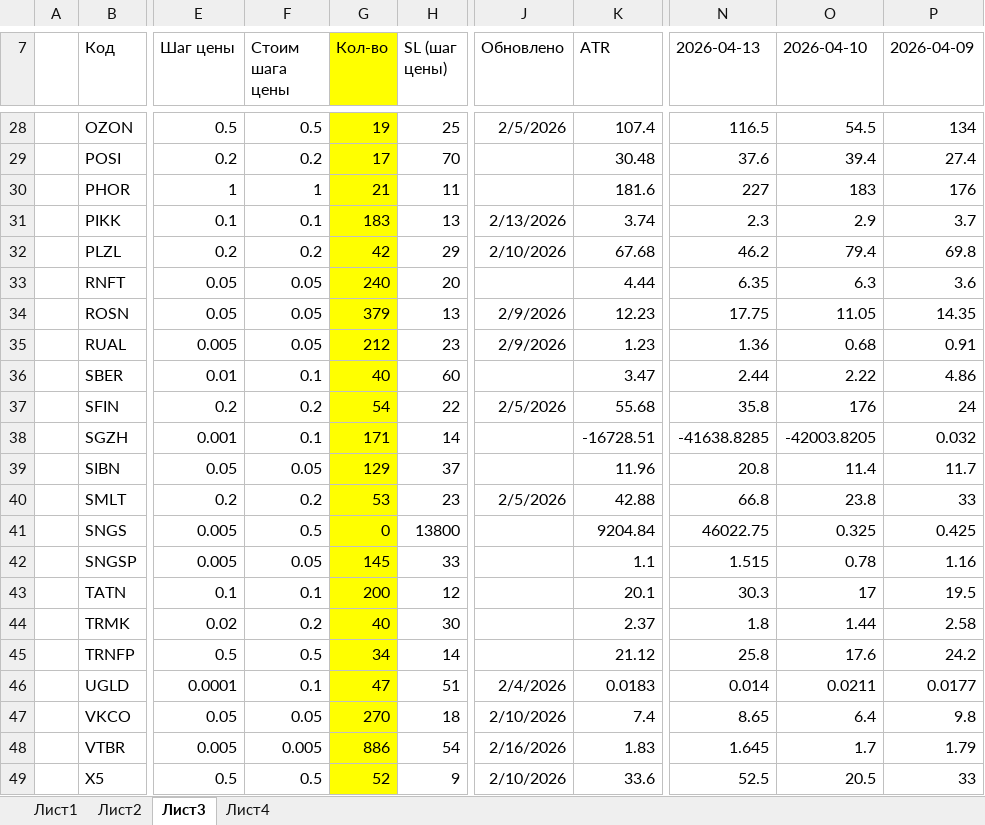
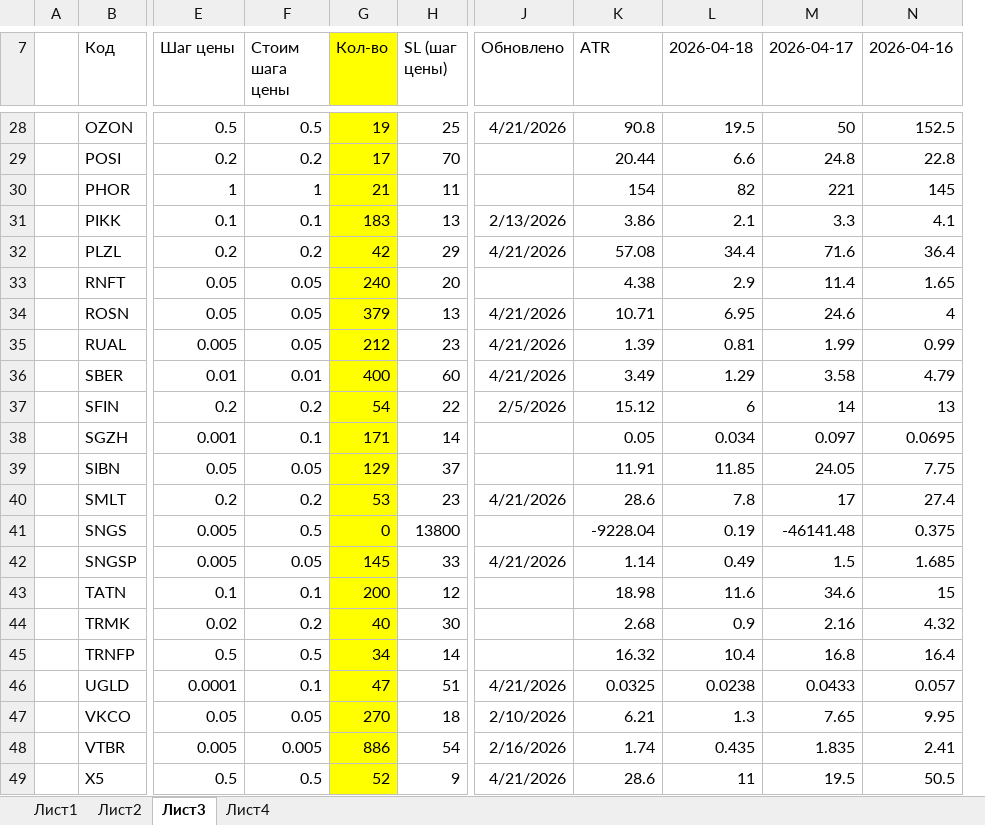
Before and after one commit to AleksandrShenshin/calc_pos_moex, an Excel workbook: calc.xlsx, sheet Лист3, drawn as a sheet; only a part is shown, gaps mark what is left out; values as stored, in another font and other column widths than the file's, no borders; removed rows and columns are numbered as before the commit, all else as after; the diff covers the shown part only; the diff names each change by its address in the sheet, - before the commit and + after, or states it on an @@ line.

```diff
--- a/calc.xlsx (sheet Лист3)
+++ b/calc.xlsx (sheet Лист3)
+column L (2026-04-18), rows 28-49: 19.5 | 6.6 | 82 | 2.1 | 34.4 | 2.9 | 6.95 | 0.81 | 1.29 | 6 | 0.034 | 11.85 | 7.8 | 0.19 | 0.49 | 11.6 | 0.9 | 10.4 | 0.0238 | 1.3 | 0.435 | 11
+column M (2026-04-17), rows 28-49: 50 | 24.8 | 221 | 3.3 | 71.6 | 11.4 | 24.6 | 1.99 | 3.58 | 14 | 0.097 | 24.05 | 17 | -46141.48 | 1.5 | 34.6 | 2.16 | 16.8 | 0.0433 | 7.65 | 1.835 | 19.5
+column N (2026-04-16), rows 28-49: 152.5 | 22.8 | 145 | 4.1 | 36.4 | 1.65 | 4 | 0.99 | 4.79 | 13 | 0.0695 | 7.75 | 27.4 | 0.375 | 1.685 | 15 | 4.32 | 16.4 | 0.057 | 9.95 | 2.41 | 50.5
-column N (2026-04-13), rows 28-49: 116.5 | 37.6 | 227 | 2.3 | 46.2 | 6.35 | 17.75 | 1.36 | 2.44 | 35.8 | -41638.8285 | 20.8 | 66.8 | 46022.75 | 1.515 | 30.3 | 1.8 | 25.8 | 0.014 | 8.65 | 1.645 | 52.5
-column O (2026-04-10), rows 28-49: 54.5 | 39.4 | 183 | 2.9 | 79.4 | 6.3 | 11.05 | 0.68 | 2.22 | 176 | -42003.8205 | 11.4 | 23.8 | 0.325 | 0.78 | 17 | 1.44 | 17.6 | 0.0211 | 6.4 | 1.7 | 20.5
-column P (2026-04-09), rows 28-49: 134 | 27.4 | 176 | 3.7 | 69.8 | 3.6 | 14.35 | 0.91 | 4.86 | 24 | 0.032 | 11.7 | 33 | 0.425 | 1.16 | 19.5 | 2.58 | 24.2 | 0.0177 | 9.8 | 1.79 | 33
-J28 (Обновлено): 2/5/2026
+J28 (Обновлено): 4/21/2026
-K28 (ATR): 107.4
+K28 (ATR): 90.8
-K29 (ATR): 30.48
+K29 (ATR): 20.44
-K30 (ATR): 181.6
+K30 (ATR): 154
-K31 (ATR): 3.74
+K31 (ATR): 3.86
-J32 (Обновлено): 2/10/2026
+J32 (Обновлено): 4/21/2026
-K32 (ATR): 67.68
+K32 (ATR): 57.08
-K33 (ATR): 4.44
+K33 (ATR): 4.38
-J34:J35 (Обновлено): 2/9/2026
+J34:J35 (Обновлено): 4/21/2026
-K34 (ATR): 12.23
+K34 (ATR): 10.71
-K35 (ATR): 1.23
+K35 (ATR): 1.39
-F36 (Стоим шага цены): 0.1
+F36 (Стоим шага цены): 0.01
-G36 (Кол-во): 40
+G36 (Кол-во): 400
-J36 (Обновлено): (empty)
+J36 (Обновлено): 4/21/2026
-K36 (ATR): 3.47
+K36 (ATR): 3.49
-K37 (ATR): 55.68
+K37 (ATR): 15.12
-K38 (ATR): -16728.51
+K38 (ATR): 0.05
-K39 (ATR): 11.96
+K39 (ATR): 11.91
-J40 (Обновлено): 2/5/2026
+J40 (Обновлено): 4/21/2026
-K40 (ATR): 42.88
+K40 (ATR): 28.6
-K41 (ATR): 9204.84
+K41 (ATR): -9228.04
-J42 (Обновлено): (empty)
+J42 (Обновлено): 4/21/2026
-K42 (ATR): 1.1
+K42 (ATR): 1.14
-K43 (ATR): 20.1
+K43 (ATR): 18.98
-K44 (ATR): 2.37
+K44 (ATR): 2.68
-K45 (ATR): 21.12
+K45 (ATR): 16.32
-J46 (Обновлено): 2/4/2026
+J46 (Обновлено): 4/21/2026
-K46 (ATR): 0.0183
+K46 (ATR): 0.0325
-K47 (ATR): 7.4
+K47 (ATR): 6.21
-K48 (ATR): 1.83
+K48 (ATR): 1.74
-J49 (Обновлено): 2/10/2026
+J49 (Обновлено): 4/21/2026
-K49 (ATR): 33.6
+K49 (ATR): 28.6
```
Also changed, not shown: 28 edited cells elsewhere in this sheet, formulas that keep their value.
